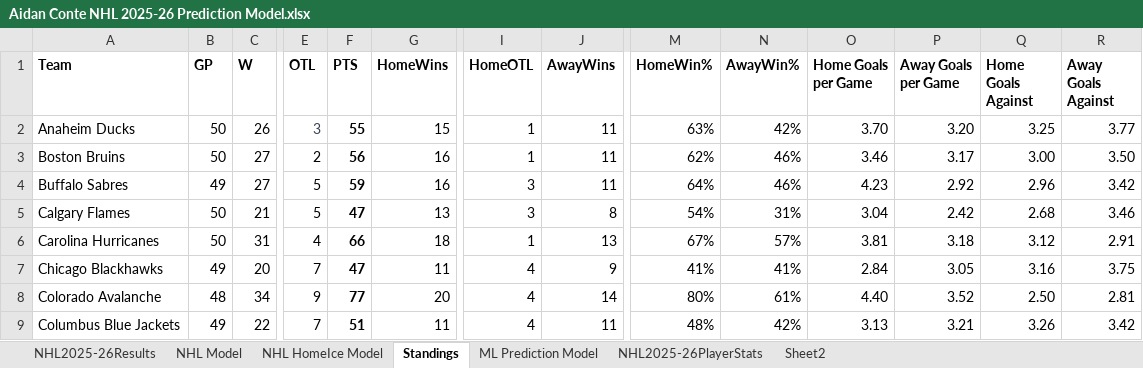
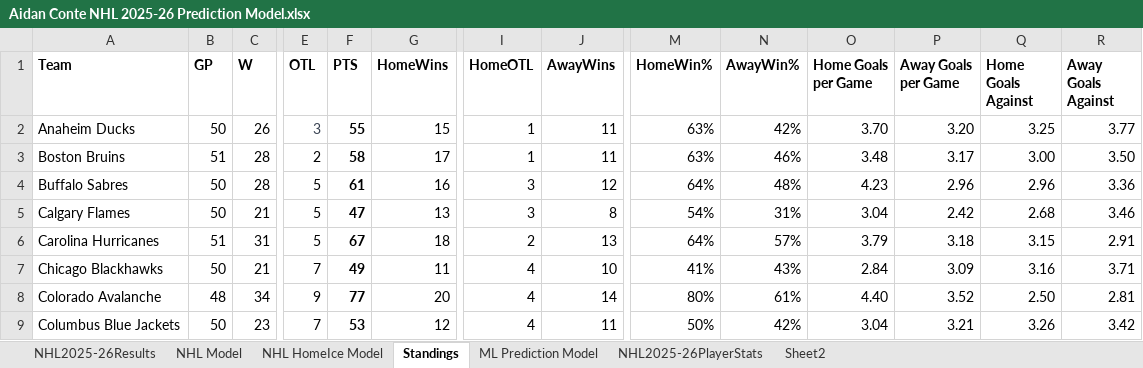
Before and after one commit to AidzNasty/NHL-Prediction-Model, an Excel workbook: Aidan Conte NHL 2025-26 Prediction Model.xlsx, sheet Standings, drawn as a sheet; only a part is shown, gaps mark what is left out; values as stored, in another font and other column widths than the file's, no borders; table styles not drawn; the diff covers the shown part only; the diff names each change by its address in the sheet, - before the commit and + after, or states it on an @@ line.

```diff
--- a/Aidan Conte NHL 2025-26 Prediction Model.xlsx (sheet Standings)
+++ b/Aidan Conte NHL 2025-26 Prediction Model.xlsx (sheet Standings)
-B3 (GP): 50
+B3 (GP): 51
-C3:C4 (W): 27
+C3:C4 (W): 28
-F3 (PTS): 56
+F3 (PTS): 58
-G3 (HomeWins): 16
+G3 (HomeWins): 17
-M3 (HomeWin%): 62%
+M3 (HomeWin%): 63%
-O3 (Home Goals per Game): 3.46
+O3 (Home Goals per Game): 3.48
-B4 (GP): 49
+B4 (GP): 50
-F4 (PTS): 59
+F4 (PTS): 61
-J4 (AwayWins): 11
+J4 (AwayWins): 12
-N4 (AwayWin%): 46%
+N4 (AwayWin%): 48%
-P4 (Away Goals per Game): 2.92
+P4 (Away Goals per Game): 2.96
-R4 (Away Goals Against): 3.42
+R4 (Away Goals Against): 3.36
-B6 (GP): 50
+B6 (GP): 51
-E6 (OTL): 4
+E6 (OTL): 5
-F6 (PTS): 66
+F6 (PTS): 67
-I6 (HomeOTL): 1
+I6 (HomeOTL): 2
-M6 (HomeWin%): 67%
+M6 (HomeWin%): 64%
-O6 (Home Goals per Game): 3.81
+O6 (Home Goals per Game): 3.79
-Q6 (Home Goals Against): 3.12
+Q6 (Home Goals Against): 3.15
-B7 (GP): 49
+B7 (GP): 50
-C7 (W): 20
+C7 (W): 21
-F7 (PTS): 47
+F7 (PTS): 49
-J7 (AwayWins): 9
+J7 (AwayWins): 10
-N7 (AwayWin%): 41%
+N7 (AwayWin%): 43%
-P7 (Away Goals per Game): 3.05
+P7 (Away Goals per Game): 3.09
-R7 (Away Goals Against): 3.75
+R7 (Away Goals Against): 3.71
-B9 (GP): 49
+B9 (GP): 50
-C9 (W): 22
+C9 (W): 23
-F9 (PTS): 51
+F9 (PTS): 53
-G9 (HomeWins): 11
+G9 (HomeWins): 12
-M9 (HomeWin%): 48%
+M9 (HomeWin%): 50%
-O9 (Home Goals per Game): 3.13
+O9 (Home Goals per Game): 3.04
```
Also changed, not shown: 70 edited cells elsewhere in this sheet, sheet NHL2025-26PlayerStats, sheet NHL HomeIce Model, sheet NHL Model, sheet ML Prediction Model, sheet NHL2025-26Results.
